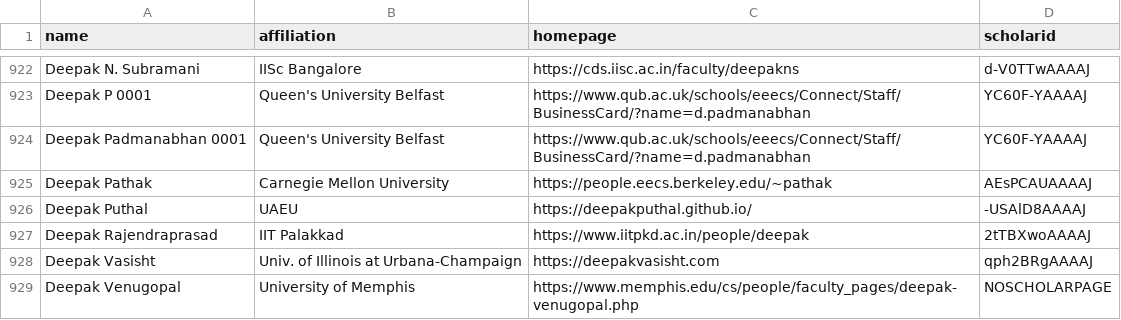
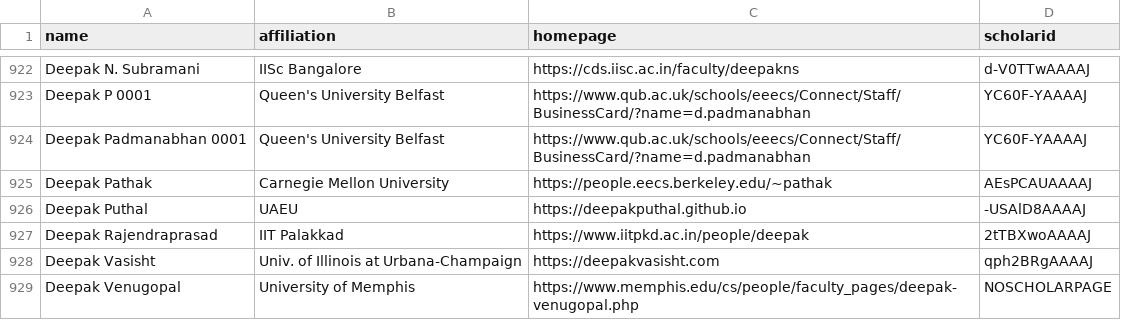
Before and after one commit to LiuFang816/CSrankings, a CSV file: csrankings-d.csv, drawn as a sheet; only a part is shown, gaps mark what is left out.

```diff
--- a/csrankings-d.csv
+++ b/csrankings-d.csv
@@ -925,3 +925,3 @@ Deepak Padmanabhan 0001,Queen's University Belfast,https://www.qub.ac.uk/schools
 Deepak Pathak,Carnegie Mellon University,https://people.eecs.berkeley.edu/~pathak,AEsPCAUAAAAJ
-Deepak Puthal,UAEU,https://deepakputhal.github.io/,-USAlD8AAAAJ
+Deepak Puthal,UAEU,https://deepakputhal.github.io,-USAlD8AAAAJ
 Deepak Rajendraprasad,IIT Palakkad,https://www.iitpkd.ac.in/people/deepak,2tTBXwoAAAAJ
```
Also changed, not shown: csrankings-a.csv, csrankings-f.csv, 5 other files.
